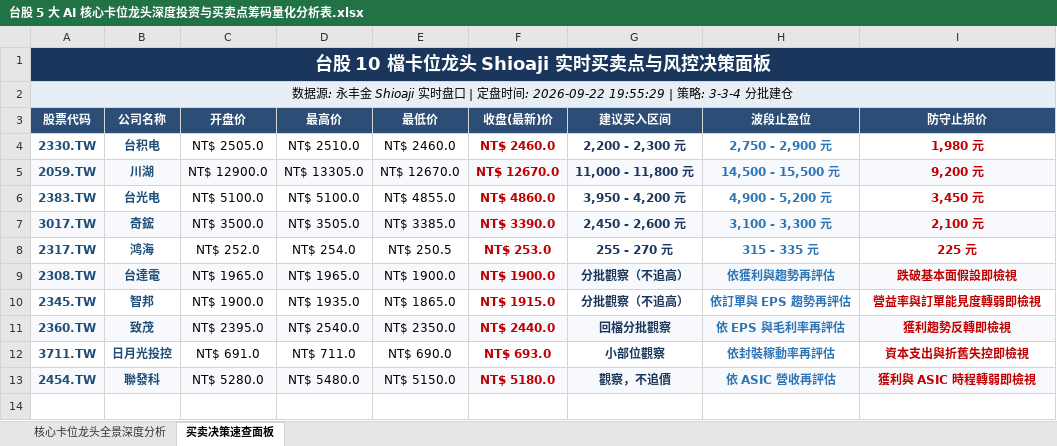
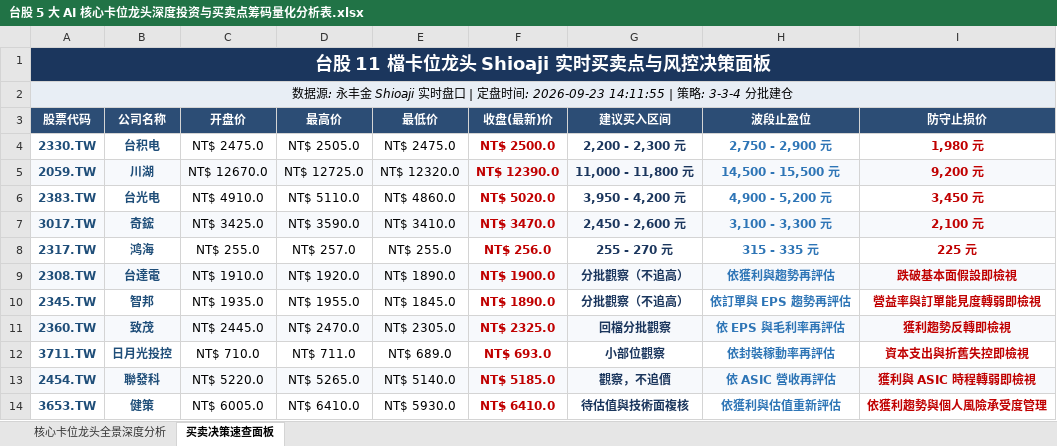
Before and after one commit to TonyTCFu/taiwan-stock-analysis, an Excel workbook: 台股 5 大 AI 核心卡位龙头深度投资与买卖点筹码量化分析表.xlsx, sheet 买卖决策速查面板, drawn as a sheet; values as stored, in another font and other column widths than the file's, no borders; the diff names each change by its address in the sheet, - before the commit and + after, or states it on an @@ line.

```diff
--- a/台股 5 大 AI 核心卡位龙头深度投资与买卖点筹码量化分析表.xlsx (sheet 买卖决策速查面板)
+++ b/台股 5 大 AI 核心卡位龙头深度投资与买卖点筹码量化分析表.xlsx (sheet 买卖决策速查面板)
-A1 (股票代码): 台股 10 檔卡位龙头 Shioaji 实时买卖点与风控决策面板
+A1 (股票代码): 台股 11 檔卡位龙头 Shioaji 实时买卖点与风控决策面板
-A2 (股票代码): …盘时间: 2026-09-22 19:55:29 | 策略:…
+A2 (股票代码): …盘时间: 2026-09-23 14:11:55 | 策略:…
-C4 (开盘价): NT$ 2505.0
+C4 (开盘价): NT$ 2475.0
-D4 (最高价): NT$ 2510.0
+D4 (最高价): NT$ 2505.0
-E4 (最低价): NT$ 2460.0
+E4 (最低价): NT$ 2475.0
-F4 (收盘(最新)价): NT$ 2460.0
+F4 (收盘(最新)价): NT$ 2500.0
-C5 (开盘价): NT$ 12900.0
+C5 (开盘价): NT$ 12670.0
-D5 (最高价): NT$ 13305.0
+D5 (最高价): NT$ 12725.0
-E5 (最低价): NT$ 12670.0
+E5 (最低价): NT$ 12320.0
-F5 (收盘(最新)价): NT$ 12670.0
+F5 (收盘(最新)价): NT$ 12390.0
-C6 (开盘价): NT$ 5100.0
+C6 (开盘价): NT$ 4910.0
-D6 (最高价): NT$ 5100.0
+D6 (最高价): NT$ 5110.0
-E6 (最低价): NT$ 4855.0
+E6 (最低价): NT$ 4860.0
-F6 (收盘(最新)价): NT$ 4860.0
+F6 (收盘(最新)价): NT$ 5020.0
-C7 (开盘价): NT$ 3500.0
+C7 (开盘价): NT$ 3425.0
-D7 (最高价): NT$ 3505.0
+D7 (最高价): NT$ 3590.0
-E7 (最低价): NT$ 3385.0
+E7 (最低价): NT$ 3410.0
-F7 (收盘(最新)价): NT$ 3390.0
+F7 (收盘(最新)价): NT$ 3470.0
-C8 (开盘价): NT$ 252.0
+C8 (开盘价): NT$ 255.0
-D8 (最高价): NT$ 254.0
+D8 (最高价): NT$ 257.0
-E8 (最低价): NT$ 250.5
+E8 (最低价): NT$ 255.0
-F8 (收盘(最新)价): NT$ 253.0
+F8 (收盘(最新)价): NT$ 256.0
-C9 (开盘价): NT$ 1965.0
+C9 (开盘价): NT$ 1910.0
-D9 (最高价): NT$ 1965.0
+D9 (最高价): NT$ 1920.0
-E9 (最低价): NT$ 1900.0
+E9 (最低价): NT$ 1890.0
-C10 (开盘价): NT$ 1900.0
+C10 (开盘价): NT$ 1935.0
-D10 (最高价): NT$ 1935.0
+D10 (最高价): NT$ 1955.0
-E10 (最低价): NT$ 1865.0
+E10 (最低价): NT$ 1845.0
-F10 (收盘(最新)价): NT$ 1915.0
+F10 (收盘(最新)价): NT$ 1890.0
-C11 (开盘价): NT$ 2395.0
+C11 (开盘价): NT$ 2445.0
-D11 (最高价): NT$ 2540.0
+D11 (最高价): NT$ 2470.0
-E11 (最低价): NT$ 2350.0
+E11 (最低价): NT$ 2305.0
-F11 (收盘(最新)价): NT$ 2440.0
+F11 (收盘(最新)价): NT$ 2325.0
-C12 (开盘价): NT$ 691.0
+C12 (开盘价): NT$ 710.0
-E12 (最低价): NT$ 690.0
+E12 (最低价): NT$ 689.0
-C13 (开盘价): NT$ 5280.0
+C13 (开盘价): NT$ 5220.0
-D13 (最高价): NT$ 5480.0
+D13 (最高价): NT$ 5265.0
-E13 (最低价): NT$ 5150.0
+E13 (最低价): NT$ 5140.0
-F13 (收盘(最新)价): NT$ 5180.0
+F13 (收盘(最新)价): NT$ 5185.0
+row 14: 3653.TW | 健策 | NT$ 6005.0 | NT$ 6410.0 | NT$ 5930.0 | NT$ 6410.0 | 待估值與技術面複核 | 依獲利與估值重新評估 | 依獲利趨勢與個人風險承受度管理
```
Also changed, not shown: sheet 核心卡位龙头全景深度分析, 1 other file.
